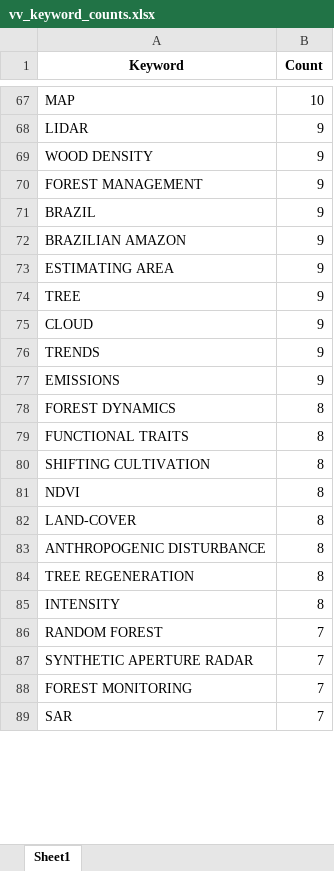
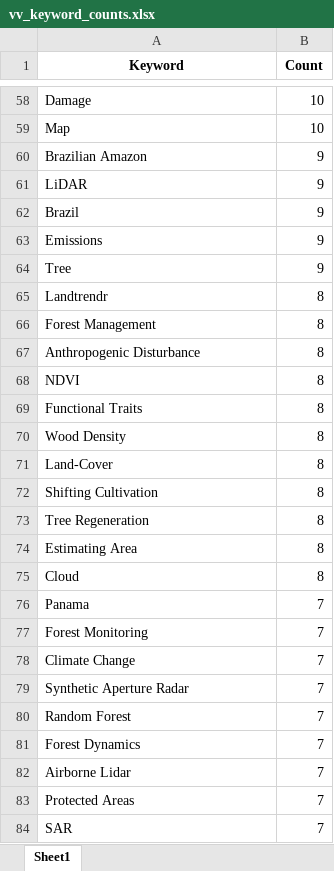
Before and after one commit to gis-xh/essay-auto-analysis, an Excel workbook: data/output/vv_keyword_counts.xlsx, sheet Sheet1, drawn as a sheet; only a part is shown, gaps mark what is left out; values as stored, in another font and other column widths than the file's, no borders; removed rows and columns are numbered as before the commit, all else as after; the diff covers the shown part only; the diff names each change by its address in the sheet, - before the commit and + after, or states it on an @@ line.

```diff
--- a/data/output/vv_keyword_counts.xlsx (sheet Sheet1)
+++ b/data/output/vv_keyword_counts.xlsx (sheet Sheet1)
+row 58: Damage | 10
-A59 (Keyword): MAP
+A59 (Keyword): Map
+row 60: Brazilian Amazon | 9
-A61 (Keyword): LIDAR
+A61 (Keyword): LiDAR
-row 69: WOOD DENSITY | 9
-row 70: FOREST MANAGEMENT | 9
-A62 (Keyword): BRAZIL
+A62 (Keyword): Brazil
-row 72: BRAZILIAN AMAZON | 9
-A63 (Keyword): ESTIMATING AREA
+A63 (Keyword): Emissions
-A64 (Keyword): TREE
+A64 (Keyword): Tree
-row 75: CLOUD | 9
-row 76: TRENDS | 9
-row 77: EMISSIONS | 9
+row 65: Landtrendr | 8
-A66 (Keyword): FOREST DYNAMICS
+A66 (Keyword): Forest Management
-A67 (Keyword): FUNCTIONAL TRAITS
+A67 (Keyword): Anthropogenic Disturbance
-row 80: SHIFTING CULTIVATION | 8
+row 69: Functional Traits | 8
+row 70: Wood Density | 8
-A71 (Keyword): LAND-COVER
+A71 (Keyword): Land-Cover
-A72 (Keyword): ANTHROPOGENIC DISTURBANCE
+A72 (Keyword): Shifting Cultivation
-A73 (Keyword): TREE REGENERATION
+A73 (Keyword): Tree Regeneration
-A74 (Keyword): INTENSITY
+A74 (Keyword): Estimating Area
+row 75: Cloud | 8
+row 76: Panama | 7
-A77 (Keyword): RANDOM FOREST
+A77 (Keyword): Forest Monitoring
+row 78: Climate Change | 7
-A79 (Keyword): SYNTHETIC APERTURE RADAR
+A79 (Keyword): Synthetic Aperture Radar
-A80 (Keyword): FOREST MONITORING
+A80 (Keyword): Random Forest
+row 81: Forest Dynamics | 7
+row 82: Airborne Lidar | 7
+row 83: Protected Areas | 7
```
Also changed, not shown: other rows of this sheet, data/input/related_terms.xlsx, data/output/vv_core_cleaned.xlsx, 6 other files.
